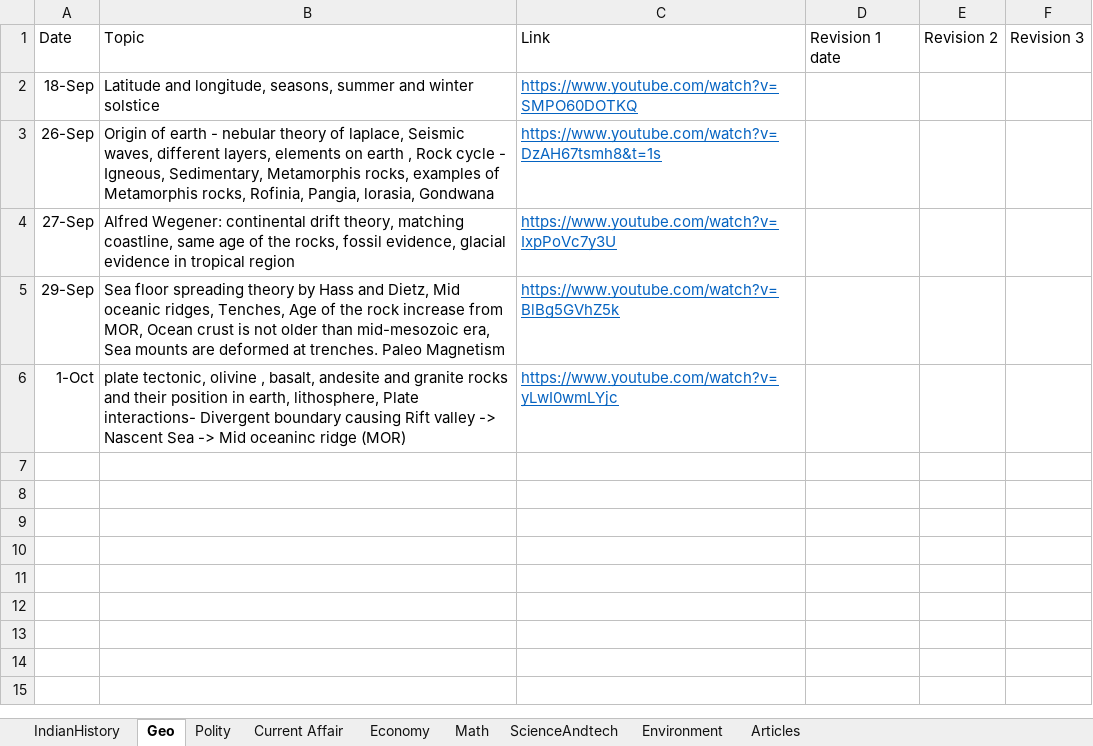
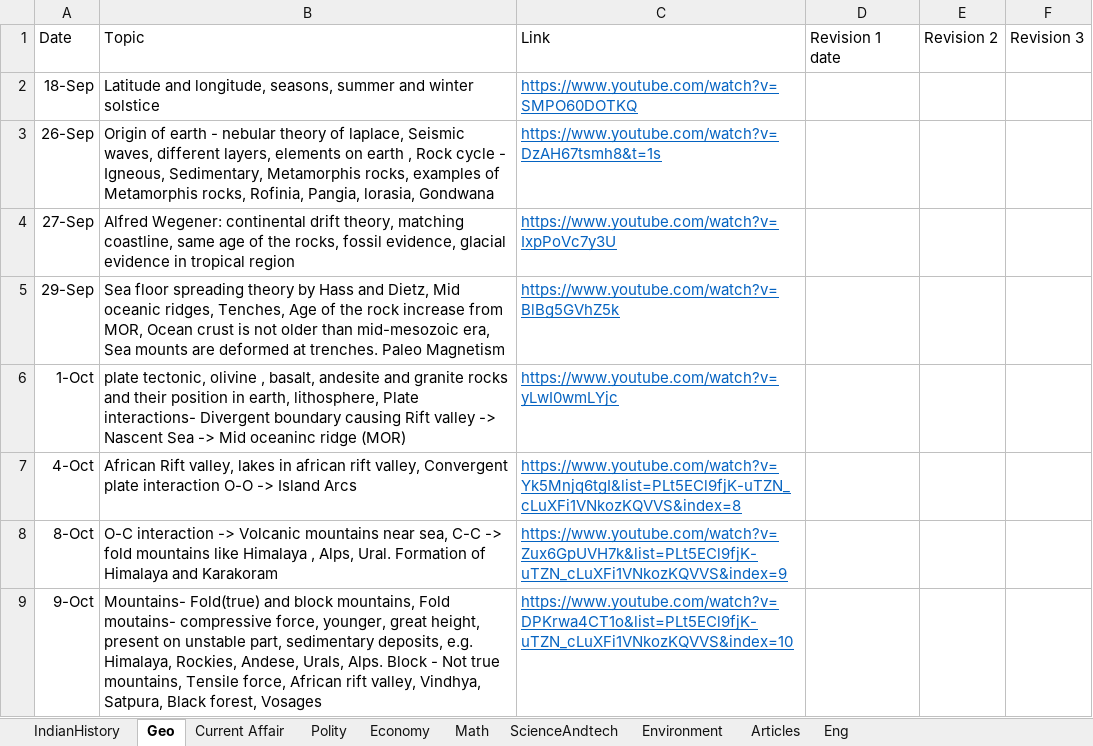
Before and after one commit to dipak004/Hello-word, an Excel workbook: DailyStudy.xlsx, sheet Geo, drawn as a sheet; values as stored, in another font and other column widths than the file's, no borders; table styles not drawn; the diff names each change by its address in the sheet, - before the commit and + after, or states it on an @@ line.

```diff
--- a/DailyStudy.xlsx (sheet Geo)
+++ b/DailyStudy.xlsx (sheet Geo)
+sheet tab: Eng
@@ sheet tab order changed: IndianHistory | Geo | Current Affair | Polity | Economy | Math | ScienceAndtech | Environment | Articles | Eng @@
+row 7: 4-Oct | African Rift valley, lakes in african rift valley, Convergent plate interaction O-O -> Island Arcs | https://www.youtube.com/watch?v=Yk5Mnjq6tgI&list=PLt5ECl9fjK-uTZN_cLuXFi1VNkozKQVVS&index=8
+row 8: 8-Oct | O-C interaction -> Volcanic mountains near sea, C-C -> fold mountains like Himalaya , Alps, Ural. Formation of Himalaya and Karakoram | https://www.youtube.com/watch?v=Zux6GpUVH7k&list=PLt5ECl9fjK-uTZN_cLuXFi1VNkozKQVVS&index=9
+row 9: 9-Oct | Mountains- Fold(true) and block mountains, Fold moutains- compressive force, younger, great height, present on unstable part, sedimentary deposits, e.g. Himalaya, Rockies, Andese, Urals, Alps. Block - Not true mountains, Tensile force, African rift valley, Vindhya, Satpura, Black forest, Vosages | https://www.youtube.com/watch?v=DPKrwa4CT1o&list=PLt5ECl9fjK-uTZN_cLuXFi1VNkozKQVVS&index=10
```
Also changed, not shown: sheet IndianHistory, sheet Economy, sheet Current Affair, sheet Environment, sheet Articles, sheet Polity, 1 other file.
